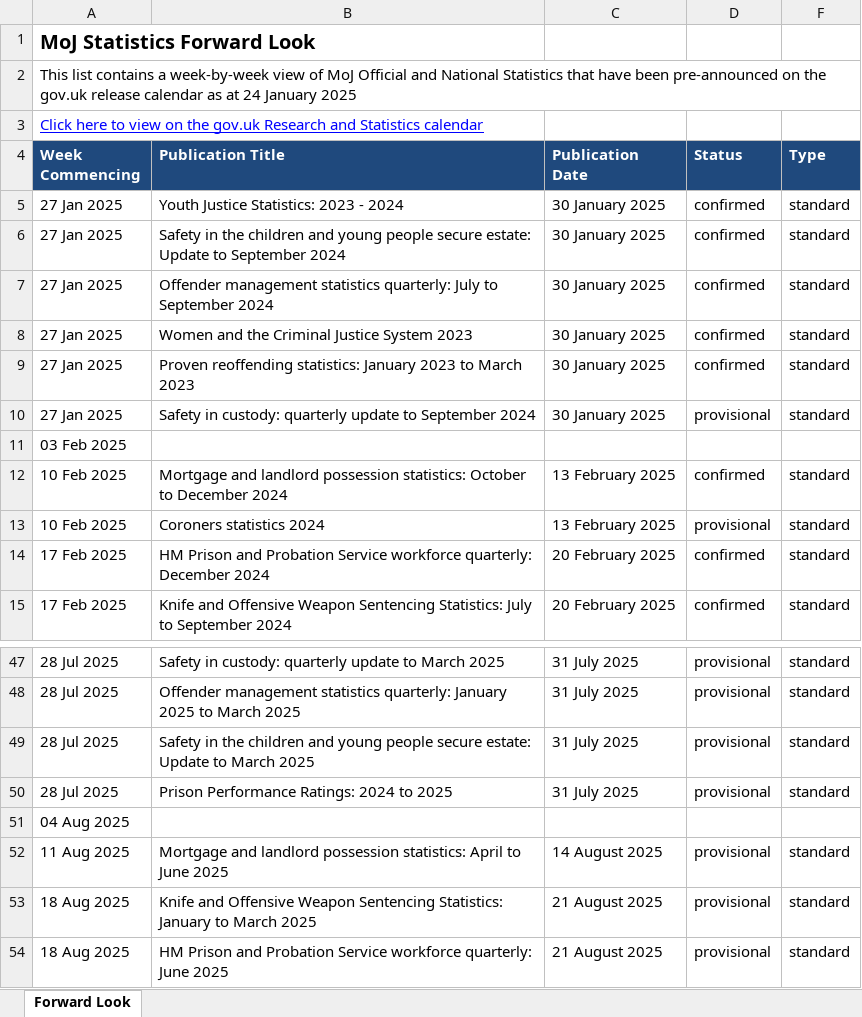
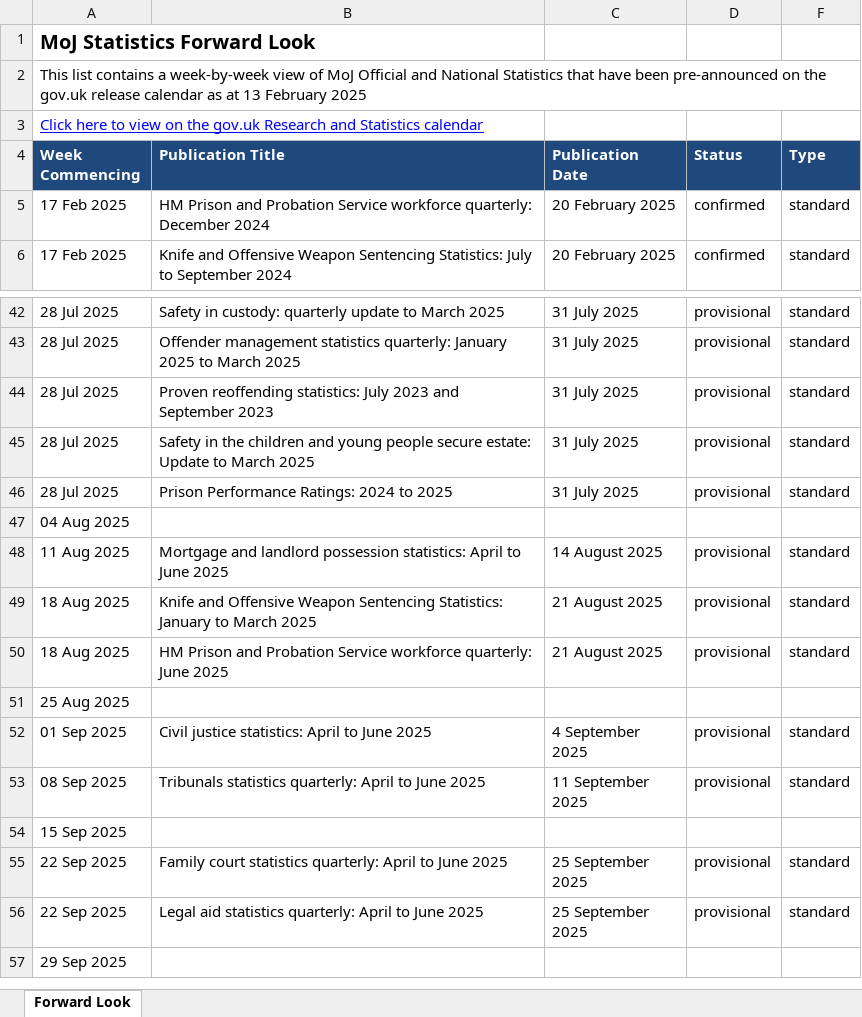
Before and after one commit to moj-analytical-services/stats-forward-look, an Excel workbook: Forward Look/Forward Look.xlsx, sheet Forward Look, drawn as a sheet; only a part is shown, gaps mark what is left out; the shorter side is filled out with more unchanged rows; values as stored, in another font and other column widths than the file's, no borders; conditional formats not drawn; removed rows and columns are numbered as before the commit, all else as after; the diff covers the shown part only; the diff names each change by its address in the sheet, - before the commit and + after, or states it on an @@ line.

Commit message:
weekly forward look stats update 13.02.25

```diff
--- a/Forward Look/Forward Look.xlsx (sheet Forward Look)
+++ b/Forward Look/Forward Look.xlsx (sheet Forward Look)
-A2 (Week Commencing): …as at 24 January 2025
+A2 (Week Commencing): …as at 13 February 2025
-row 5: 27 Jan 2025 | Youth Justice Statistics: 2023 - 2024 | 30 January 2025 | confirmed | standard
-row 6: 27 Jan 2025 | Safety in the children and young people secure estate: Update to September 2024 | 30 January 2025 | confirmed | standard
-row 7: 27 Jan 2025 | Offender management statistics quarterly: July to September 2024 | 30 January 2025 | confirmed | standard
-row 8: 27 Jan 2025 | Women and the Criminal Justice System 2023 | 30 January 2025 | confirmed | standard
-row 9: 27 Jan 2025 | Proven reoffending statistics: January 2023 to March 2023 | 30 January 2025 | confirmed | standard
-row 10: 27 Jan 2025 | Safety in custody: quarterly update to September 2024 | 30 January 2025 | provisional | standard
-row 11: 03 Feb 2025
-row 12: 10 Feb 2025 | Mortgage and landlord possession statistics: October to December 2024 | 13 February 2025 | confirmed | standard
-row 13: 10 Feb 2025 | Coroners statistics 2024 | 13 February 2025 | provisional | standard
+row 44: 28 Jul 2025 | Proven reoffending statistics: July 2023 and September 2023 | 31 July 2025 | provisional | standard
```
Also changed, not shown: 5 added rows, 1 removed row and 3 edited cells elsewhere in this sheet, hidden cells.
